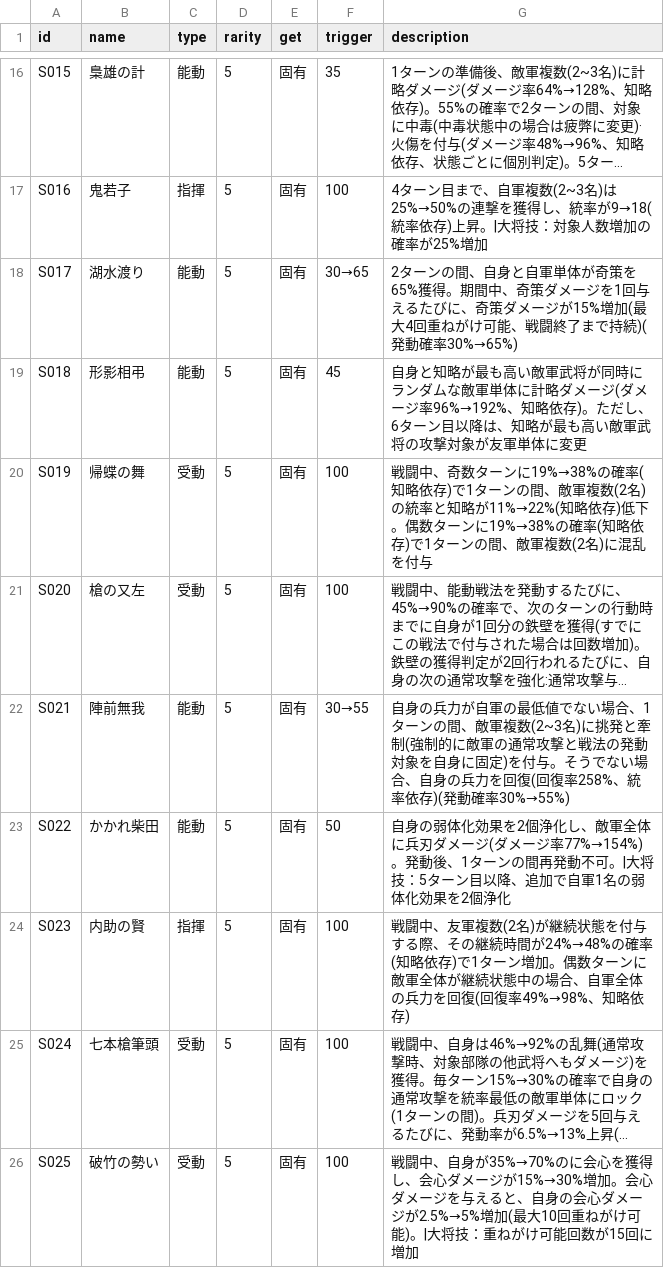
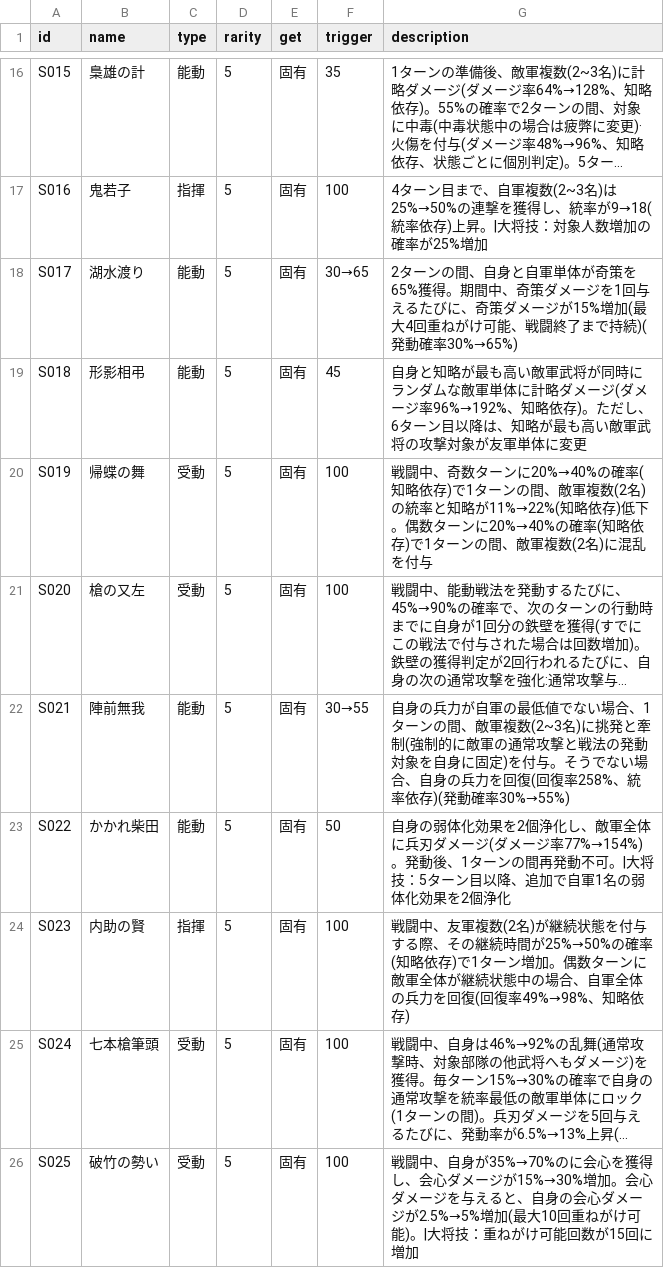
Before and after one commit to Choco-Gitbo/nobu-sinsen-DB, a CSV file: data/senpo.csv, drawn as a sheet; only a part is shown, gaps mark what is left out; long unchanged cells end in …; the diff covers the shown part only; the diff names each change by its address in the sheet, - before the commit and + after, or states it on an @@ line.

```diff
--- a/data/senpo.csv
+++ b/data/senpo.csv
-G20 (description): …ターンに19%→38%の確率(知略依存)で1ターンの間、敵軍複数(2名)の統率と知略が11%→22%(知略依存)低下。偶数ターンに19%→38%の確率(…
+G20 (description): …ターンに20%→40%の確率(知略依存)で1ターンの間、敵軍複数(2名)の統率と知略が11%→22%(知略依存)低下。偶数ターンに20%→40%の確率(…
-G24 (description): …続時間が24%→48%の確率(…
+G24 (description): …続時間が25%→50%の確率(…
```
Also changed, not shown: 9 edited cells elsewhere in this file, data/senpo_state.csv.
